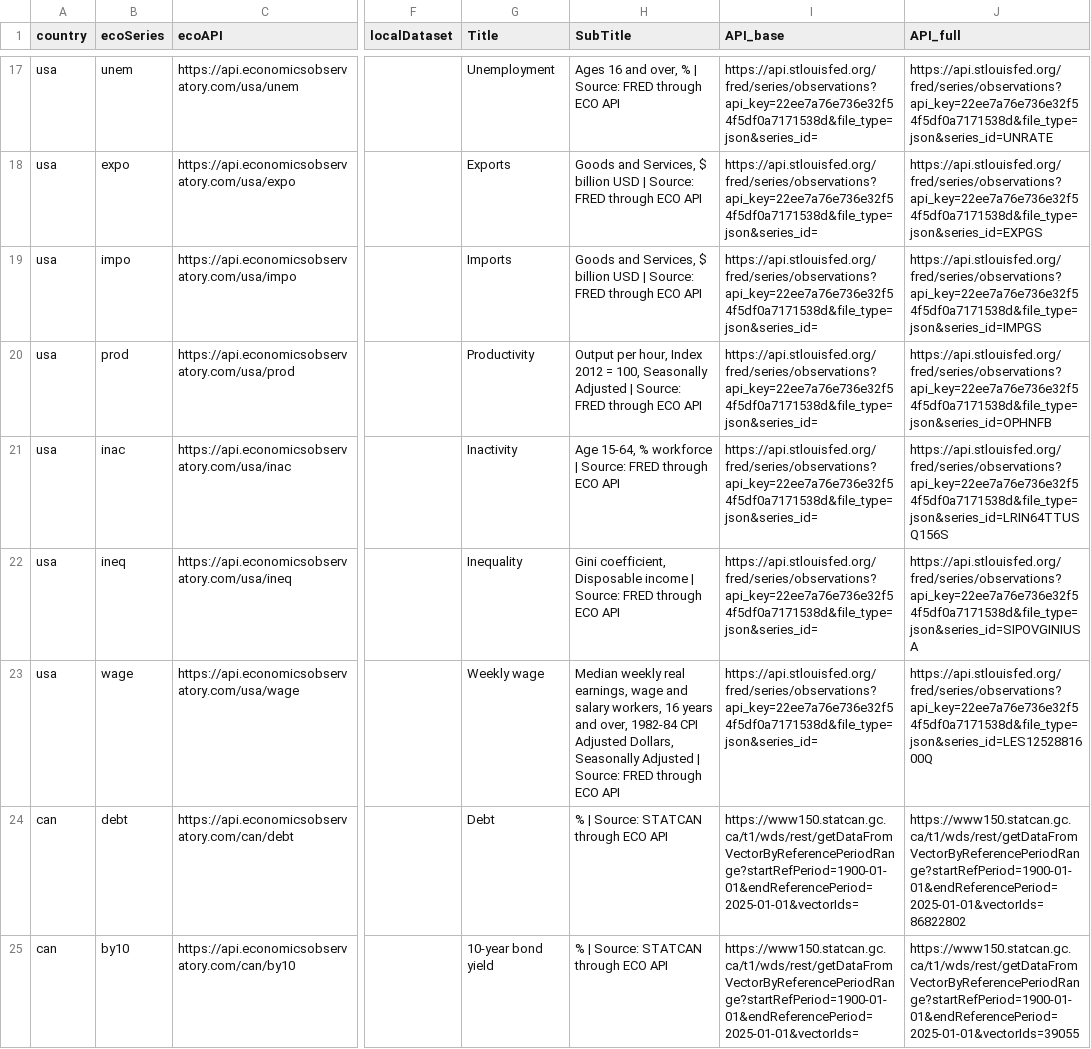
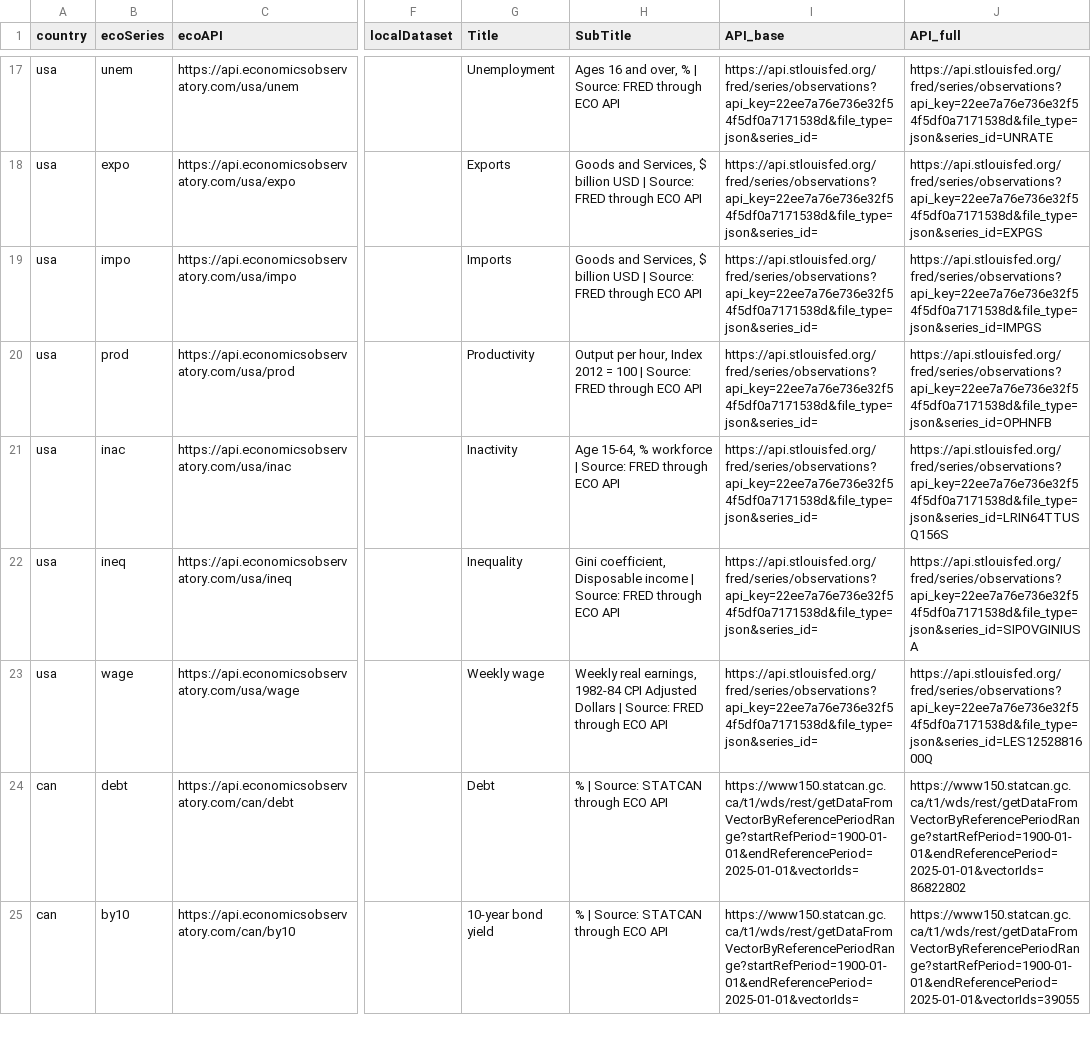
Before and after one commit to dev-grizzly/api, a CSV file: metadata.csv, drawn as a sheet; only a part is shown, gaps mark what is left out; the diff covers the shown part only; the diff names each change by its address in the sheet, - before the commit and + after, or states it on an @@ line.

Commit message:
Update metadata.csv

```diff
--- a/metadata.csv
+++ b/metadata.csv
-H20 (SubTitle): …2012 = 100, Seasonally Adjusted | Source:…
+H20 (SubTitle): …2012 = 100 | Source:…
-H23 (SubTitle): Median weekly real earnings, wage and salary workers, 16 years and over, 1982-84 CPI Adjusted Dollars, Seasonally Adjusted | Source:…
+H23 (SubTitle): Weekly real earnings, 1982-84 CPI Adjusted Dollars | Source:…
```
Also changed, not shown: 2 edited cells elsewhere in this file.
